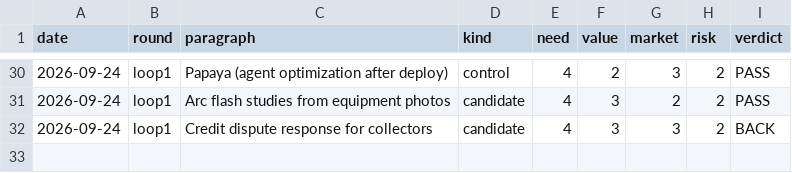
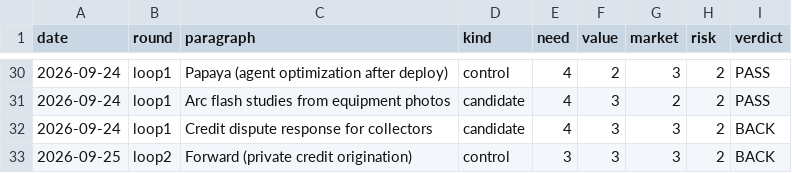
Before and after one commit to veer-sanyal/bdm-venture-concept, a CSV file: scores.csv, drawn as a sheet; only a part is shown, gaps mark what is left out.

```diff
--- a/scores.csv
+++ b/scores.csv
@@ -32 +32,2 @@ date,round,paragraph,kind,need,value,market,risk,verdict
 2026-09-24,loop1,Credit dispute response for collectors,candidate,4,3,3,2,BACK
+2026-09-25,loop2,Forward (private credit origination),control,3,3,3,2,BACK
```
Also changed, not shown: 1 other file.
